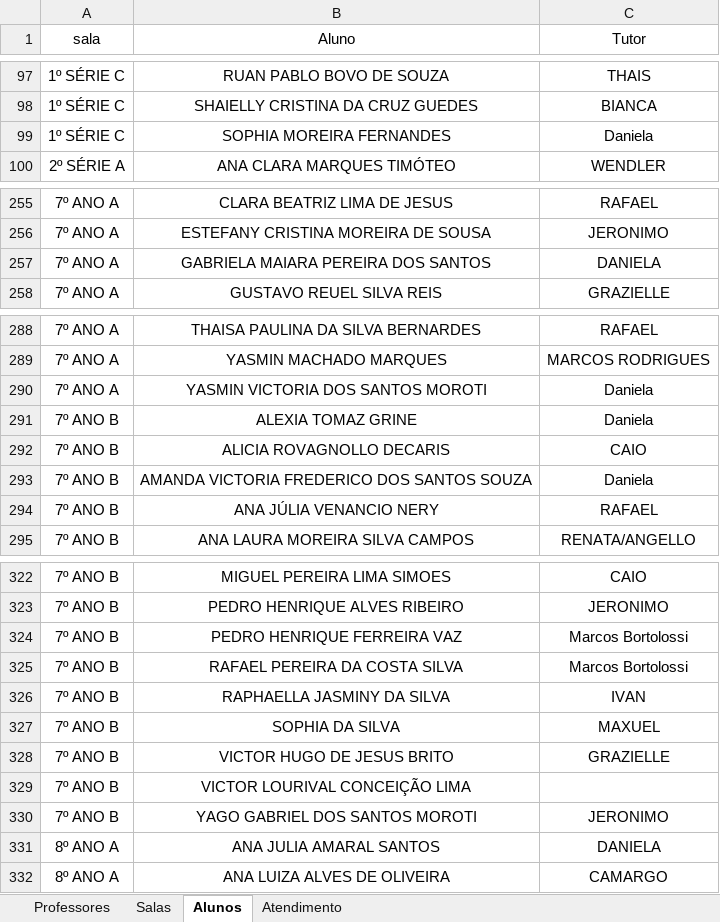
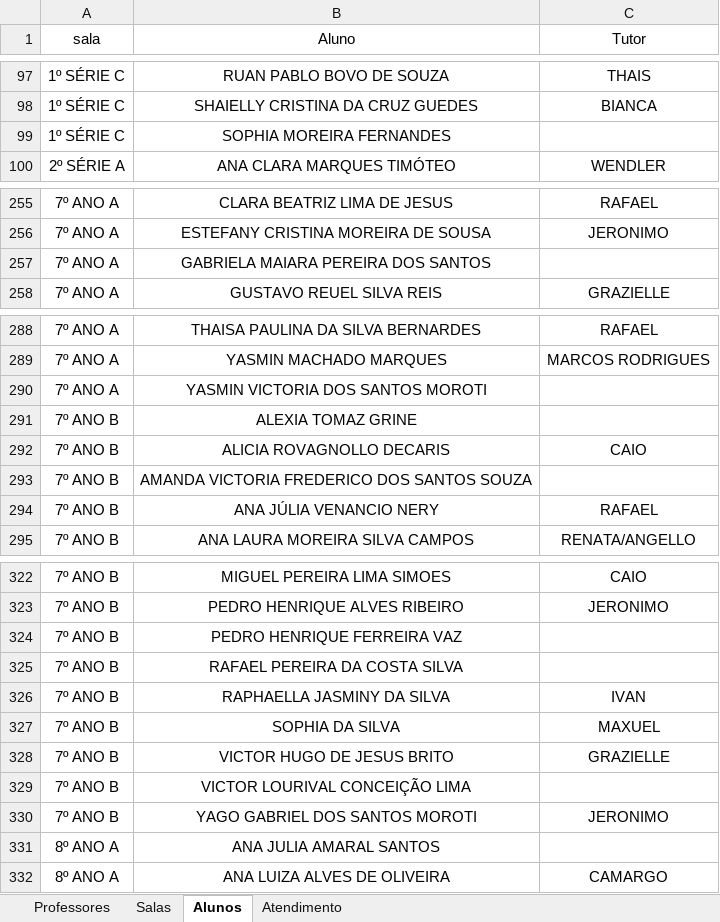
Before and after one commit to ocorrenciasidr/idr, an Excel workbook: ControleOcorrencias.xlsx, sheet Alunos, drawn as a sheet; only a part is shown, gaps mark what is left out; values as stored, in another font and other column widths than the file's, no borders; the diff covers the shown part only; the diff names each change by its address in the sheet, - before the commit and + after, or states it on an @@ line.

```diff
--- a/ControleOcorrencias.xlsx (sheet Alunos)
+++ b/ControleOcorrencias.xlsx (sheet Alunos)
-C99 (Tutor): Daniela
+C99 (Tutor): (empty)
-C257 (Tutor): DANIELA
+C257 (Tutor): (empty)
-C290:C291 (Tutor): Daniela
+C290:C291 (Tutor): (empty)
-C293 (Tutor): Daniela
+C293 (Tutor): (empty)
-C324:C325 (Tutor): Marcos Bortolossi
+C324:C325 (Tutor): (empty)
-C331 (Tutor): DANIELA
+C331 (Tutor): (empty)
```
Also changed, not shown: 6 edited cells elsewhere in this sheet, 13 other files.
